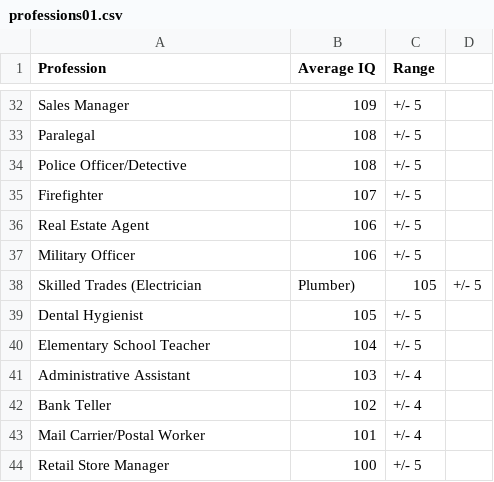
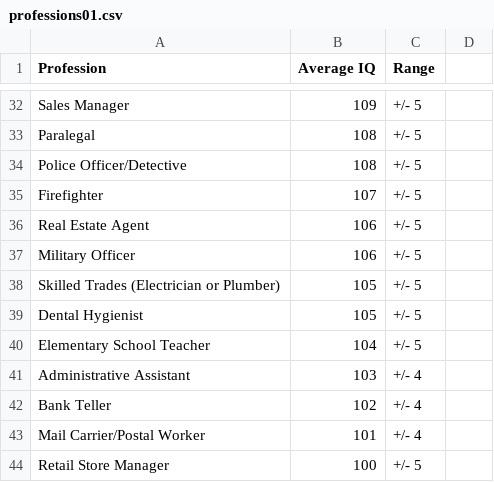
Before and after one commit to hpssjellis/my-examples-of-memory-brain, a CSV file: professions01.csv, drawn as a sheet; only a part is shown, gaps mark what is left out; removed rows and columns are numbered as before the commit, all else as after; the diff names each change by its address in the sheet, - before the commit and + after, or states it on an @@ line.

Commit message:
Update professions01.csv

```diff
--- a/professions01.csv
+++ b/professions01.csv
-row 38: Skilled Trades (Electrician | Plumber) | 105 | +/- 5
+row 38: Skilled Trades (Electrician or Plumber) | 105 | +/- 5
```
